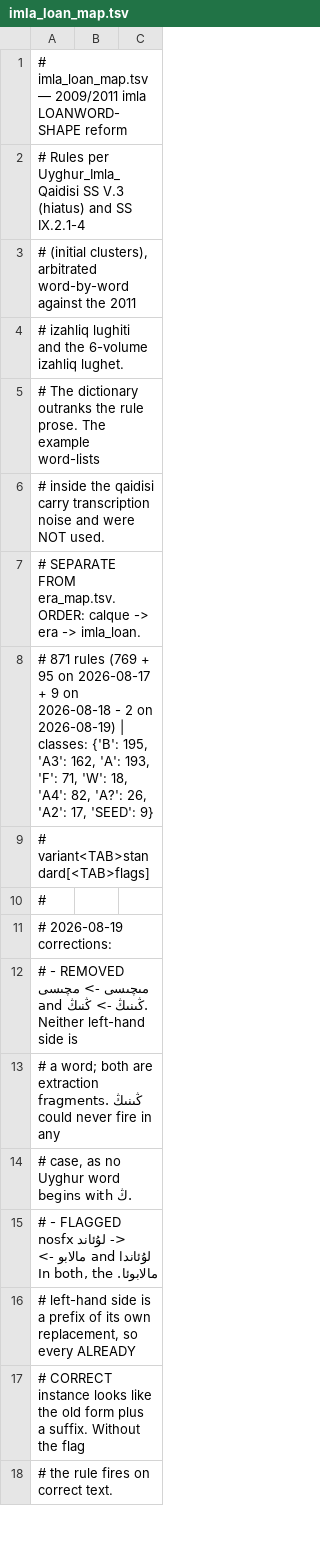
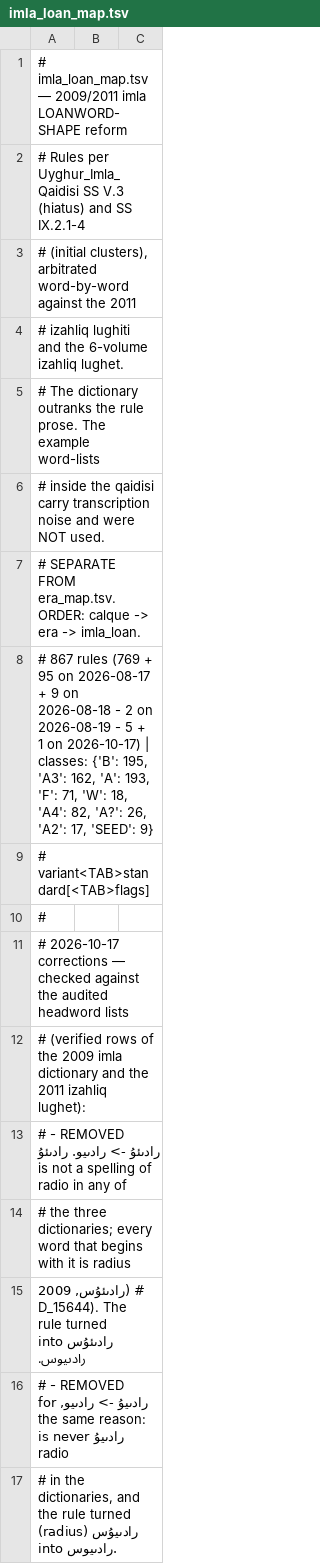
Before and after one commit to UyghurReferenceTexts/uyghur-normalizer, a TSV file: normalizer/imla_loan_map.tsv, drawn as a sheet; only a part is shown; the shorter side is filled out with more unchanged rows; the diff covers the shown part only.

```diff
--- a/normalizer/imla_loan_map.tsv
+++ b/normalizer/imla_loan_map.tsv
@@ -7,3 +7,11 @@
 # SEPARATE FROM era_map.tsv. ORDER: calque -> era -> imla_loan.
-# 871 rules (769 + 95 on 2026-08-17 + 9 on 2026-08-18 - 2 on 2026-08-19) | classes: {'B': 195, 'A3': 162, 'A': 193, 'F': 71, 'W': 18, 'A4': 82, 'A?': 26, 'A2': 17, 'SEED': 9}
+# 867 rules (769 + 95 on 2026-08-17 + 9 on 2026-08-18 - 2 on 2026-08-19 - 5 + 1 on 2026-10-17) | classes: {'B': 195, 'A3': 162, 'A': 193, 'F': 71, 'W': 18, 'A4': 82, 'A?': 26, 'A2': 17, 'SEED': 9}
 # variant<TAB>standard[<TAB>flags]
+#
+# 2026-10-17 corrections — checked against the audited headword lists
+#  (verified rows of the 2009 imla dictionary and the 2011 izahliq lughet):
+#  - REMOVED  رادىئۇ -> رادىيو. رادىئۇ is not a spelling of radio in any of
+#    the three dictionaries; every word that begins with it is radius
+#    (رادىئۇس, 2009 D_15644). The rule turned رادىئۇس into رادىيوس.
+#  - REMOVED  رادىيۇ -> رادىيو, for the same reason: رادىيۇ is never radio
+#    in the dictionaries, and the rule turned رادىيۇس (radius) into رادىيوس.
```
Also changed, not shown: 10 added rows, 5 removed rows and 1 edited cell elsewhere in this file, 3 other files.
